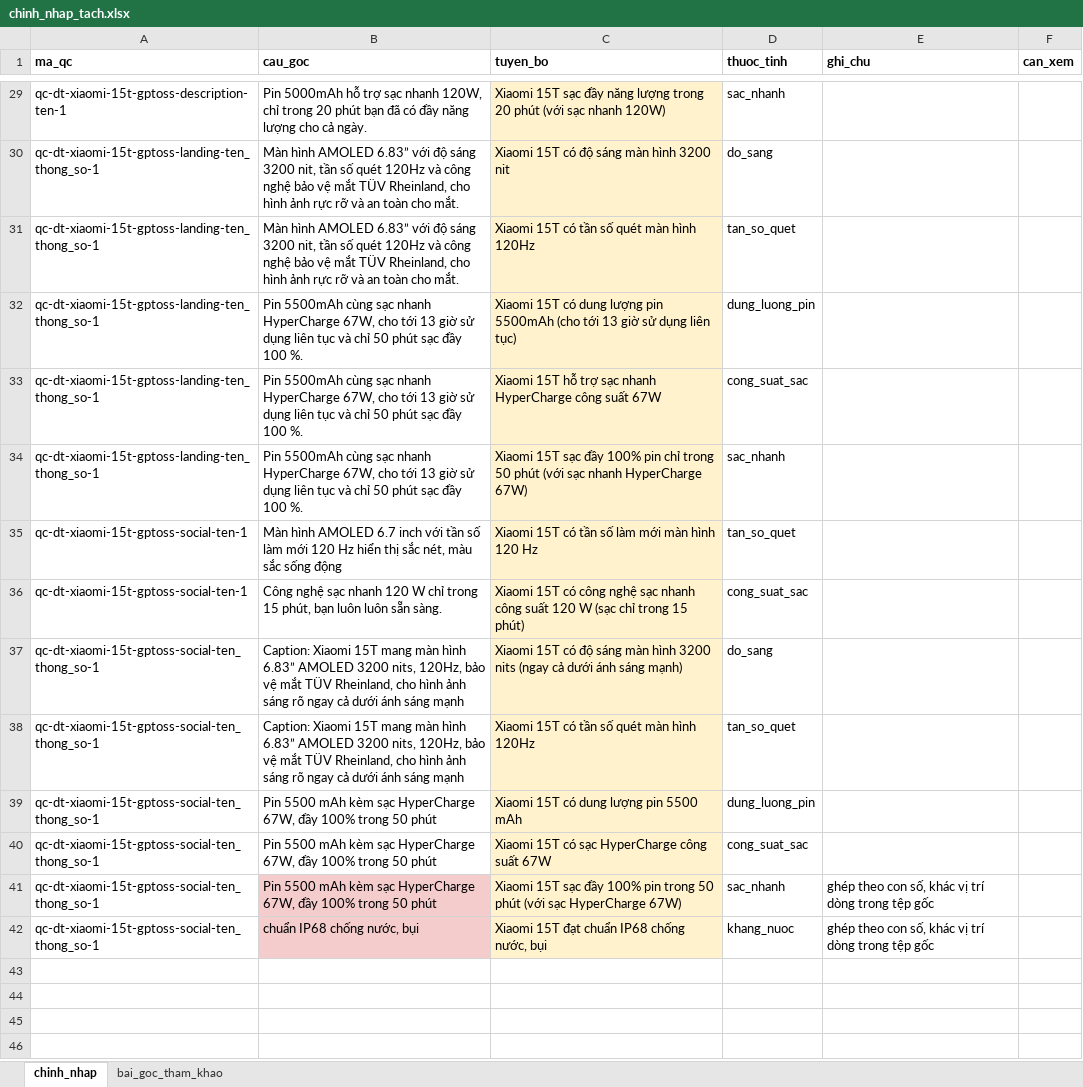
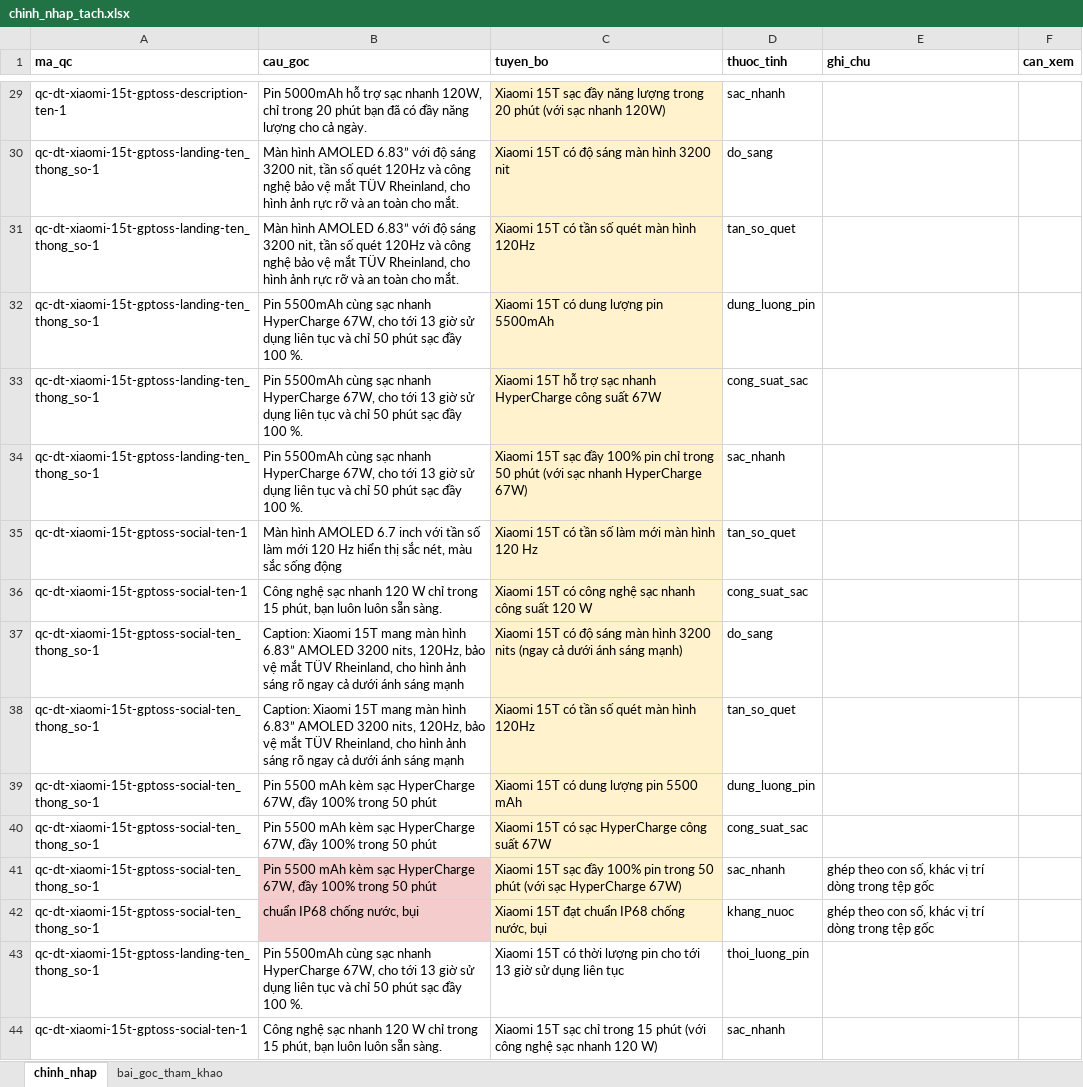
Before and after one commit to 23521228-BuiLeHuyPhuoc/KLTN, an Excel workbook: data/tuyen_bo/chinh_nhap_tach.xlsx, sheet chinh_nhap, drawn as a sheet; only a part is shown, gaps mark what is left out; values as stored, in another font and other column widths than the file's, no borders; the diff names each change by its address in the sheet, - before the commit and + after, or states it on an @@ line.

```diff
--- a/data/tuyen_bo/chinh_nhap_tach.xlsx (sheet chinh_nhap)
+++ b/data/tuyen_bo/chinh_nhap_tach.xlsx (sheet chinh_nhap)
-C32 (tuyen_bo): …pin 5500mAh (cho tới 13 giờ sử dụng liên tục)
+C32 (tuyen_bo): …pin 5500mAh
-C36 (tuyen_bo): …120 W (sạc chỉ trong 15 phút)
+C36 (tuyen_bo): …120 W
+row 43: qc-dt-xiaomi-15t-gptoss-landing-ten_thong_so-1 | Pin 5500mAh cùng sạc nhanh HyperCharge 67W, cho tới 13 giờ sử dụng liên tục và chỉ 50 phút sạc đầy 100 %. | Xiaomi 15T có thời lượng pin cho tới 13 giờ sử dụng liên tục | thoi_luong_pin
+row 44: qc-dt-xiaomi-15t-gptoss-social-ten-1 | Công nghệ sạc nhanh 120 W chỉ trong 15 phút, bạn luôn luôn sẵn sàng. | Xiaomi 15T sạc chỉ trong 15 phút (với công nghệ sạc nhanh 120 W) | sac_nhanh
```
Also changed, not shown: 6 other files.
